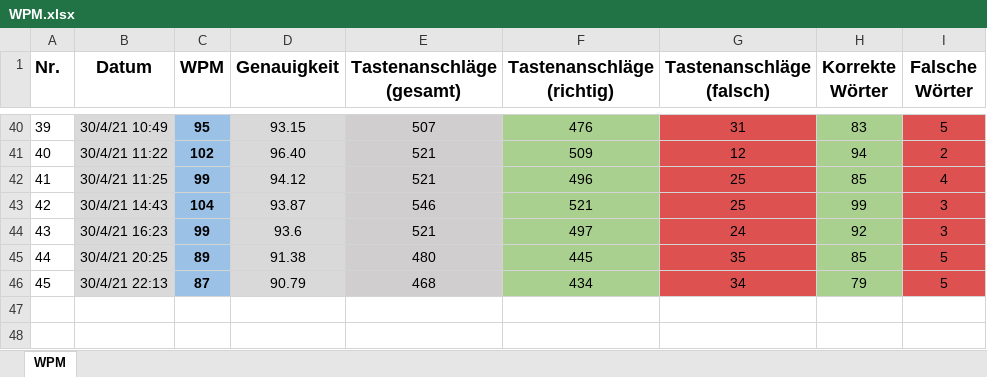
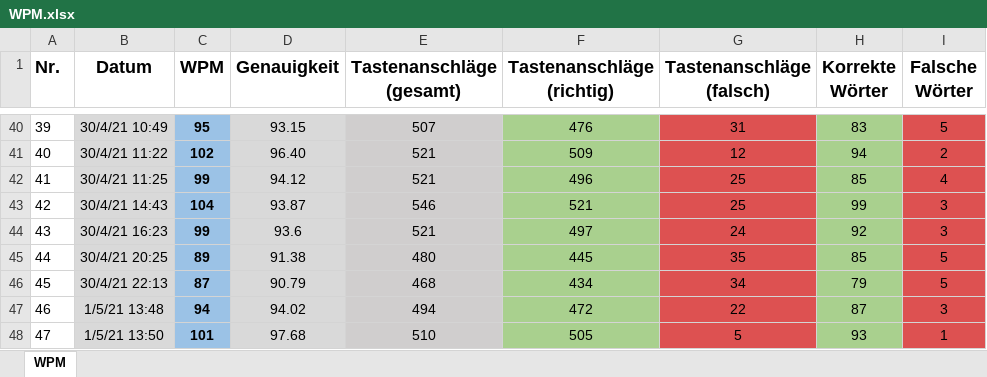
Before and after one commit to Boegeholzhausen/Python, an Excel workbook: Projects/WPMTracker/WPM.xlsx, sheet WPM, drawn as a sheet; only a part is shown, gaps mark what is left out; values as stored, in another font and other column widths than the file's, no borders; the diff names each change by its address in the sheet, - before the commit and + after, or states it on an @@ line.

```diff
--- a/Projects/WPMTracker/WPM.xlsx (sheet WPM)
+++ b/Projects/WPMTracker/WPM.xlsx (sheet WPM)
+row 47: 46 | 1/5/21 13:48 | 94 | 94.02 | 494 | 472 | 22 | 87 | 3
+row 48: 47 | 1/5/21 13:50 | 101 | 97.68 | 510 | 505 | 5 | 93 | 1
```
Also changed, not shown: 9 other files.
